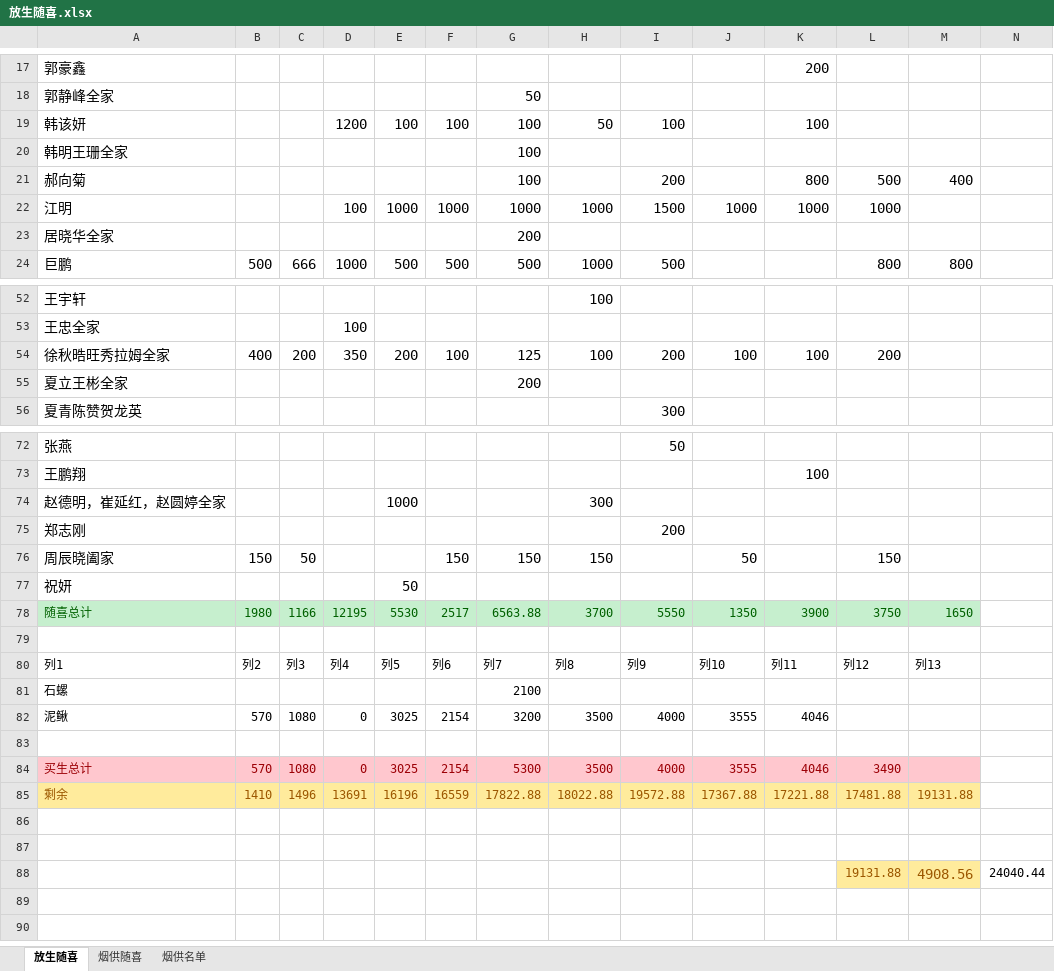
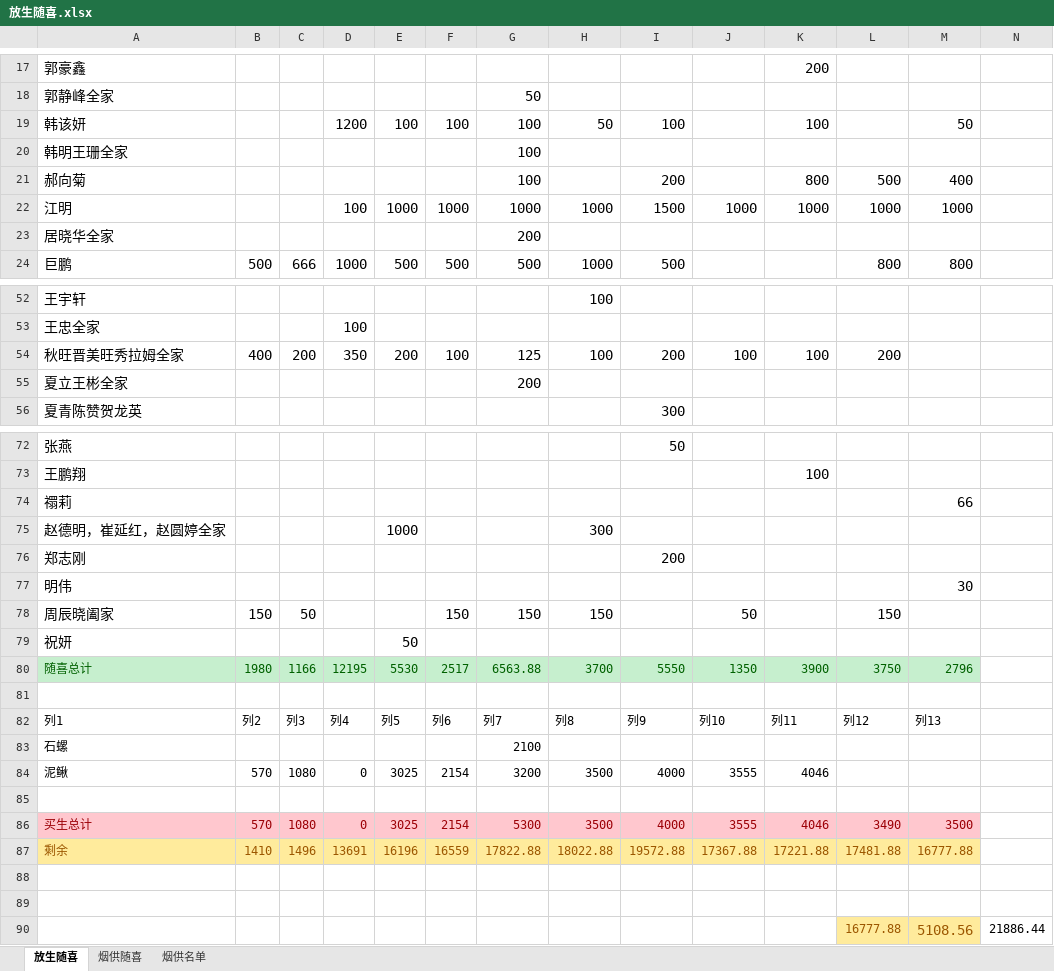
Before and after one commit to aresxubo/chiming, an Excel workbook: 放生随喜.xlsx, sheet 放生随喜, drawn as a sheet; only a part is shown, gaps mark what is left out; values as stored, in another font and other column widths than the file's, no borders; table styles not drawn; 1 other sheet too large or unreadable and not compared; removed rows and columns are numbered as before the commit, all else as after; the diff names each change by its address in the sheet, - before the commit and + after, or states it on an @@ line.

Commit message:
21886
22087

```diff
--- a/放生随喜.xlsx (sheet 放生随喜)
+++ b/放生随喜.xlsx (sheet 放生随喜)
-M19: (empty)
+M19: 50
-M22: (empty)
+M22: 1000
-A54: 徐秋晧旺秀拉姆全家
+A54: 秋旺晋美旺秀拉姆全家
+row 74: 禤莉 |  |  |  |  |  |  |  |  |  |  |  | 66
+row 77: 明伟 |  |  |  |  |  |  |  |  |  |  |  | 30
-M80: 1650
+M80: 2796
-M86: (empty)
+M86: 3500
-M87: 19131.88
+M87: 16777.88
-row 88:  |  |  |  |  |  |  |  |  |  |  | 19131.88 | 4908.56 | 24040.44
+row 90:  |  |  |  |  |  |  |  |  |  |  | 16777.88 | 5108.56 | 21886.44
```
Also changed, not shown: formulas that keep their value.
